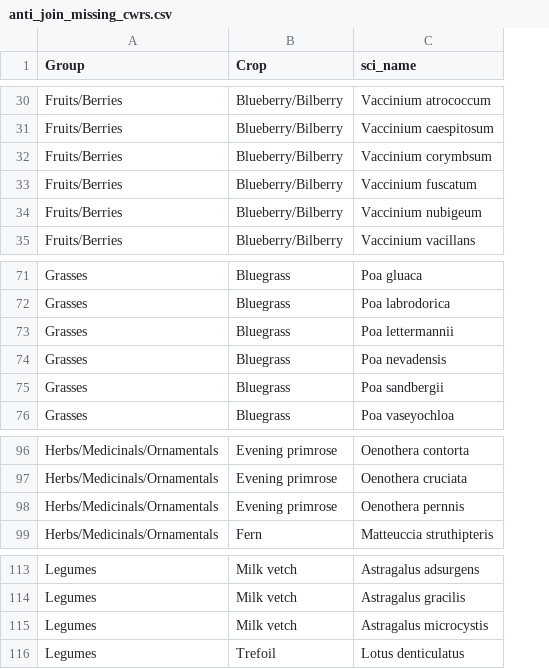
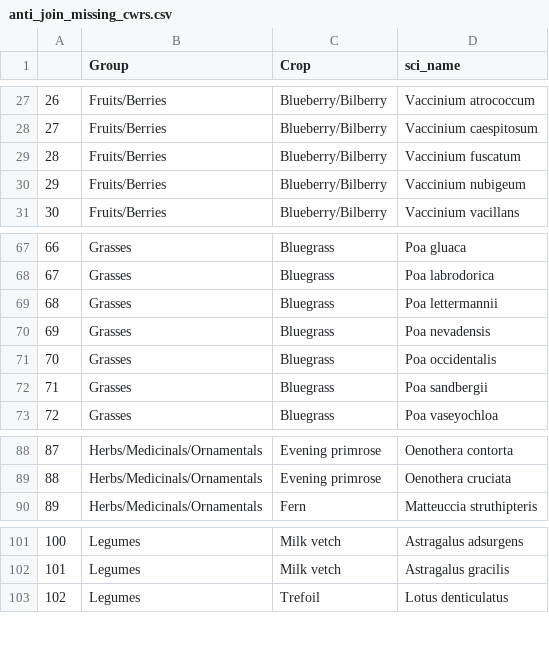
Before and after one commit to jensculrich/CWR_project, a CSV file: Output_Data_and_Files/anti_join_missing_cwrs.csv, drawn as a sheet; only a part is shown, gaps mark what is left out; removed rows and columns are numbered as before the commit, all else as after; the diff covers the shown part only; the diff names each change by its address in the sheet, - before the commit and + after, or states it on an @@ line.

```diff
--- a/Output_Data_and_Files/anti_join_missing_cwrs.csv
+++ b/Output_Data_and_Files/anti_join_missing_cwrs.csv
+column A, rows 27-31: 26 | 27 | 28 | 29 | 30; rows 67-70: 66 | 67 | 68 | 69; rows 72-73: 71 | 72; rows 88-90: 87 | 88 | 89; rows 101-103: 100 | 101 | 102
-row 32: Fruits/Berries | Blueberry/Bilberry | Vaccinium corymbsum
+row 71: 70 | Grasses | Bluegrass | Poa occidentalis
-row 98: Herbs/Medicinals/Ornamentals | Evening primrose | Oenothera pernnis
-row 115: Legumes | Milk vetch | Astragalus microcystis
```
Also changed, not shown: 2 added rows and 18 removed rows elsewhere in this file, 10 other files.
